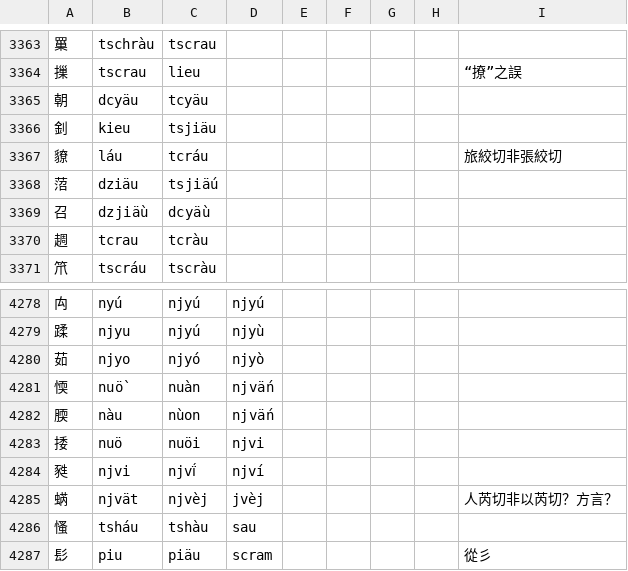
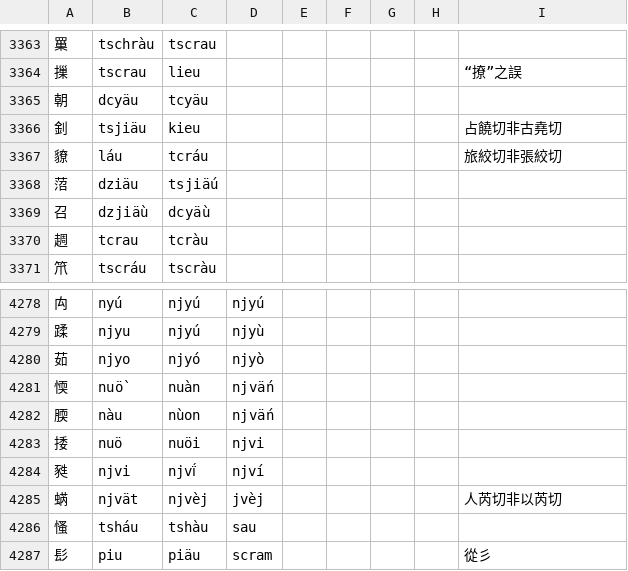
Before and after one commit to uliloewi/zhong1gu3li3in1, a CSV file: zhongguliin/do1in1zy4.csv, drawn as a sheet; only a part is shown, gaps mark what is left out.

```diff
--- a/zhongguliin/do1in1zy4.csv
+++ b/zhongguliin/do1in1zy4.csv
@@ -3365,3 +3365,3 @@
 朝,dcyäu,tcyäu,,,,,,
-釗,kieu,tsjiäu,,,,,,
+釗,tsjiäu,kieu,,,,,,占饒切非古堯切
 䝤,láu,tcráu,,,,,,旅絞切非張絞切
@@ -4284,3 +4284,3 @@
 甤,njvi,njvḯ,njví,,,,,
-蜹,njvät,njvèj,jvèj,,,,,人芮切非以芮切？方言？
+蜹,njvät,njvèj,jvèj,,,,,人芮切非以芮切
 慅,tsháu,tshàu,sau,,,,,
```
Also changed, not shown: 1 other file.
